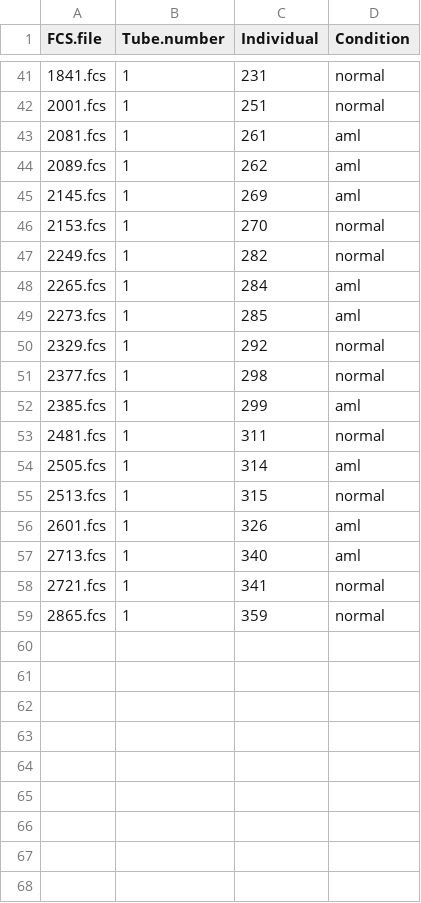
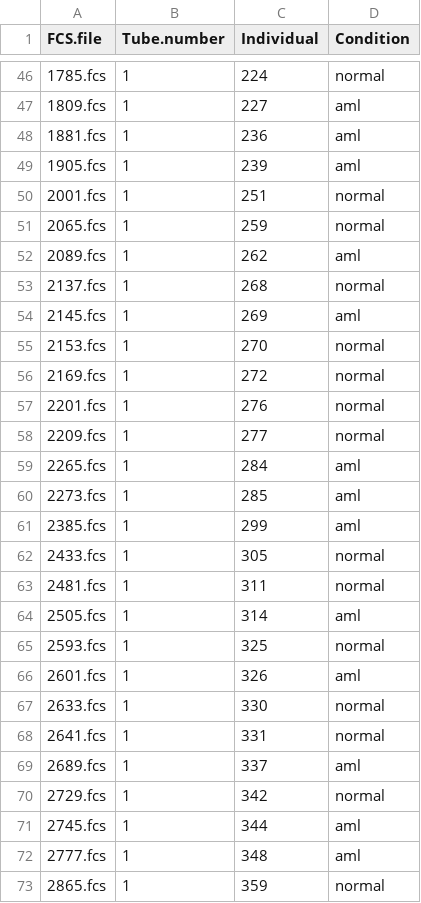
Before and after one commit to lorenzobonaguro/-cyCONDOR_reproducibility, a CSV file: Figure 7 - Clinical Classifier/data_and_envs/FlowCapII/pannel_1_train.csv, drawn as a sheet; only a part is shown, gaps mark what is left out; the diff covers the shown part only.

```diff
--- a/Figure 7 - Clinical Classifier/data_and_envs/FlowCapII/pannel_1_train.csv
+++ b/Figure 7 - Clinical Classifier/data_and_envs/FlowCapII/pannel_1_train.csv
@@ -41,19 +46,28 @@
-"1841.fcs",1,231,"normal"
+"1785.fcs",1,224,"normal"
+"1809.fcs",1,227,"aml"
+"1881.fcs",1,236,"aml"
+"1905.fcs",1,239,"aml"
 "2001.fcs",1,251,"normal"
-"2081.fcs",1,261,"aml"
+"2065.fcs",1,259,"normal"
 "2089.fcs",1,262,"aml"
+"2137.fcs",1,268,"normal"
 "2145.fcs",1,269,"aml"
 "2153.fcs",1,270,"normal"
-"2249.fcs",1,282,"normal"
+"2169.fcs",1,272,"normal"
+"2201.fcs",1,276,"normal"
+"2209.fcs",1,277,"normal"
 "2265.fcs",1,284,"aml"
 "2273.fcs",1,285,"aml"
-"2329.fcs",1,292,"normal"
-"2377.fcs",1,298,"normal"
 "2385.fcs",1,299,"aml"
+"2433.fcs",1,305,"normal"
 "2481.fcs",1,311,"normal"
 "2505.fcs",1,314,"aml"
-"2513.fcs",1,315,"normal"
+"2593.fcs",1,325,"normal"
 "2601.fcs",1,326,"aml"
-"2713.fcs",1,340,"aml"
-"2721.fcs",1,341,"normal"
+"2633.fcs",1,330,"normal"
+"2641.fcs",1,331,"normal"
+"2689.fcs",1,337,"aml"
+"2729.fcs",1,342,"normal"
+"2745.fcs",1,344,"aml"
+"2777.fcs",1,348,"aml"
 "2865.fcs",1,359,"normal"
```
Also changed, not shown: 13 added rows, 8 removed rows and 24 edited cells elsewhere in this file, Figure 7 - Clinical Classifier/data_and_envs/FlowCapII/pannel_2_train.csv, Figure 7 - Clinical Classifier/data_and_envs/FlowCapII/pannel_3_train.csv, 33 other files.
